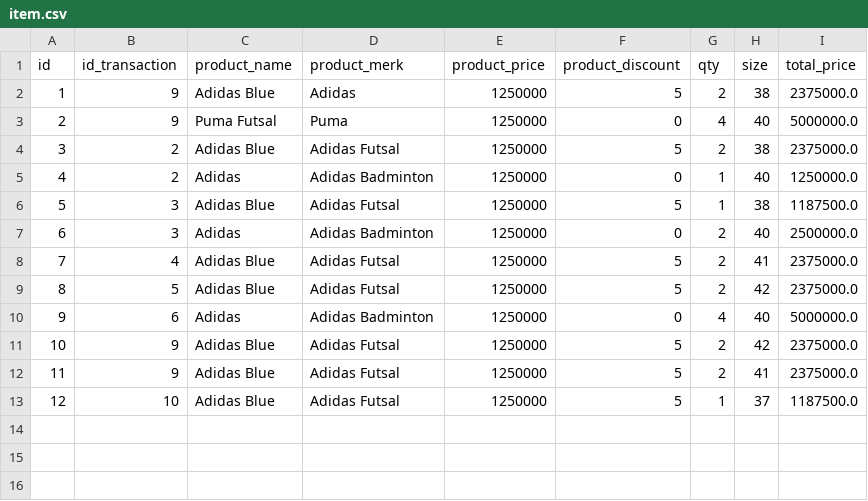
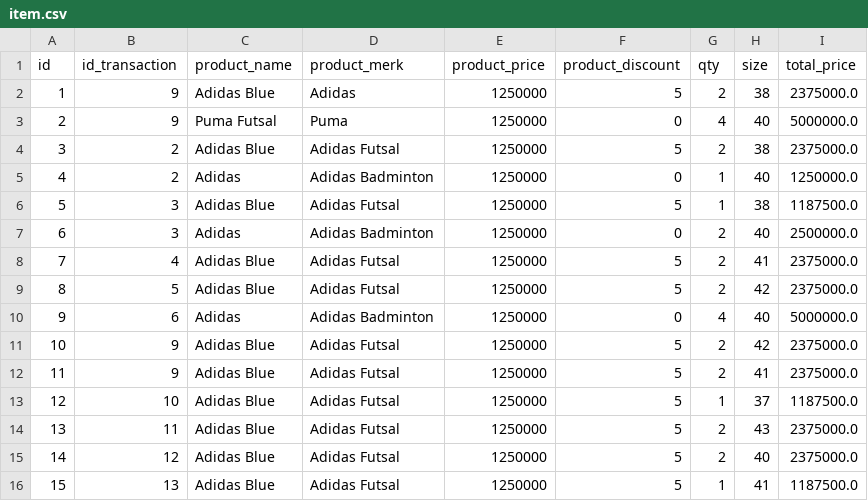
Before and after one commit to fatihahsyifa/Project-Team-12, a CSV file: data/item.csv, drawn as a sheet.

```diff
--- a/data/item.csv
+++ b/data/item.csv
@@ -13 +13,4 @@ id,id_transaction,product_name,product_merk,product_price,product_discount,qty,s
 12,10,Adidas Blue,Adidas Futsal,1250000,5,1,37,1187500.0
+13,11,Adidas Blue,Adidas Futsal,1250000,5,2,43,2375000.0
+14,12,Adidas Blue,Adidas Futsal,1250000,5,2,40,2375000.0
+15,13,Adidas Blue,Adidas Futsal,1250000,5,1,41,1187500.0
```
Also changed, not shown: data/keuangan.csv, data/transaksi.csv, 16 other files.
